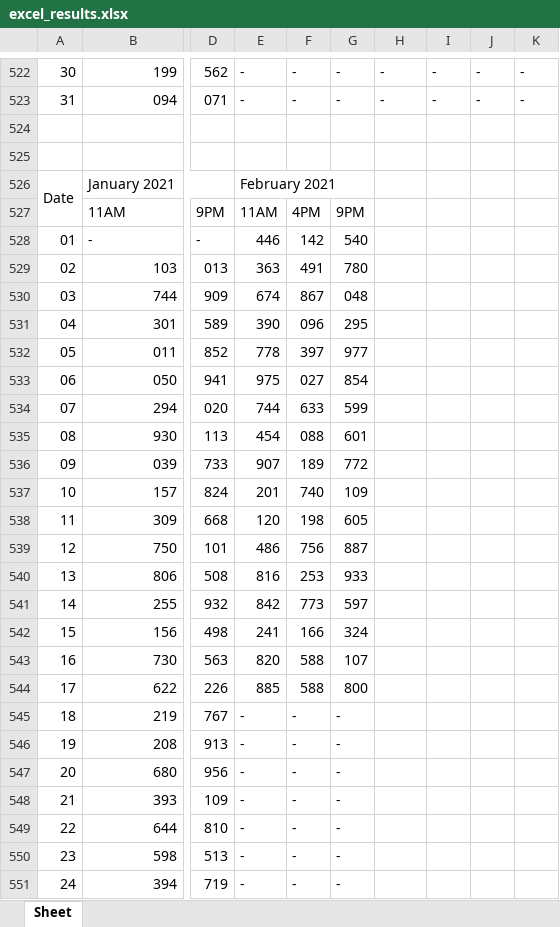
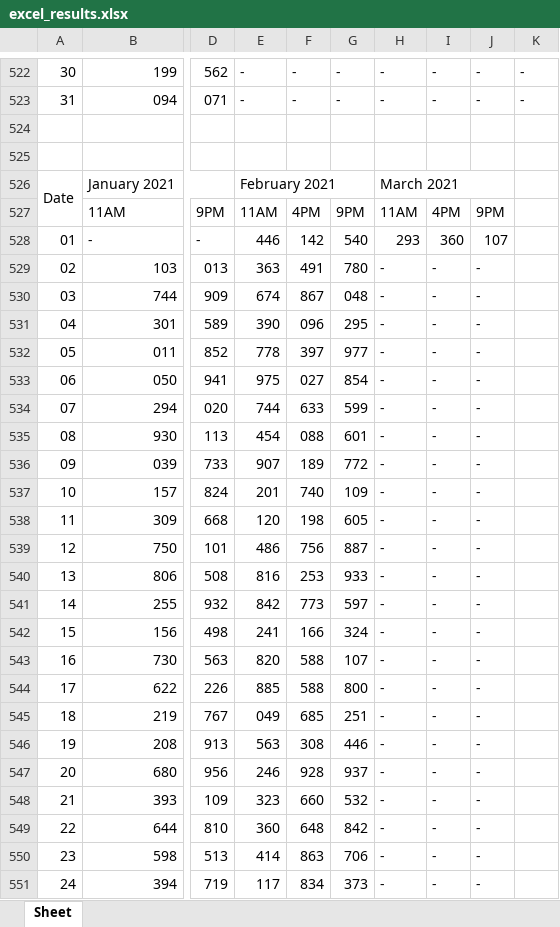
Before and after one commit to jsuci/gidapp, an Excel workbook: swertres/excel_results.xlsx, sheet Sheet, drawn as a sheet; only a part is shown, gaps mark what is left out; values as stored, in another font and other column widths than the file's, no cell formats; the diff covers the shown part only; the diff names each change by its address in the sheet, - before the commit and + after, or states it on an @@ line.

Commit message:
update results

```diff
--- a/swertres/excel_results.xlsx (sheet Sheet)
+++ b/swertres/excel_results.xlsx (sheet Sheet)
-H526: (empty)
+H526: March 2021
+H526:J526 merged
-H527: (empty)
+H527: 11AM
-I527: (empty)
+I527: 4PM
-J527: (empty)
+J527: 9PM
-H528: (empty)
+H528: 293
-I528: (empty)
+I528: 360
-J528: (empty)
+J528: 107
-H529:H551: (empty)
+H529:H551: -
-I529:I551: (empty)
+I529:I551: -
-J529:J551: (empty)
+J529:J551: -
-E545: -
+E545: 049
-F545: -
+F545: 685
-G545: -
+G545: 251
-E546: -
+E546: 563
-F546: -
+F546: 308
-G546: -
+G546: 446
-E547: -
+E547: 246
-F547: -
+F547: 928
-G547: -
+G547: 937
-E548: -
+E548: 323
-F548: -
+F548: 660
-G548: -
+G548: 532
-E549: -
+E549: 360
-F549: -
+F549: 648
-G549: -
+G549: 842
-E550: -
+E550: 414
-F550: -
+F550: 863
-G550: -
+G550: 706
-E551: -
+E551: 117
-F551: -
+F551: 834
-G551: -
+G551: 373
```
Also changed, not shown: 33 edited cells elsewhere in this sheet, cell formats, swertres/digit_position.xlsx, 19 other files.
